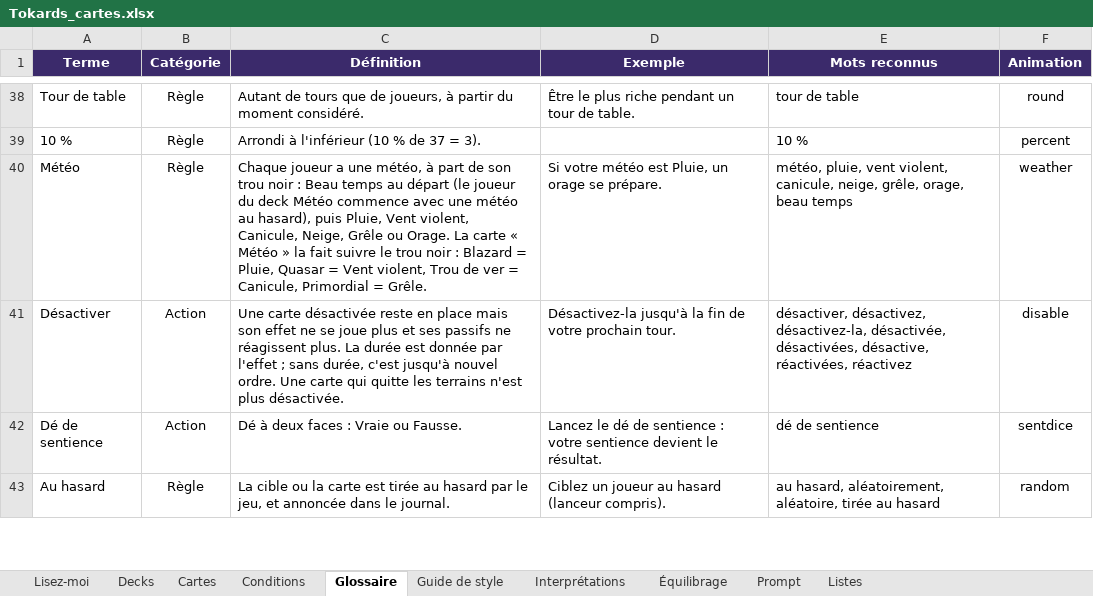
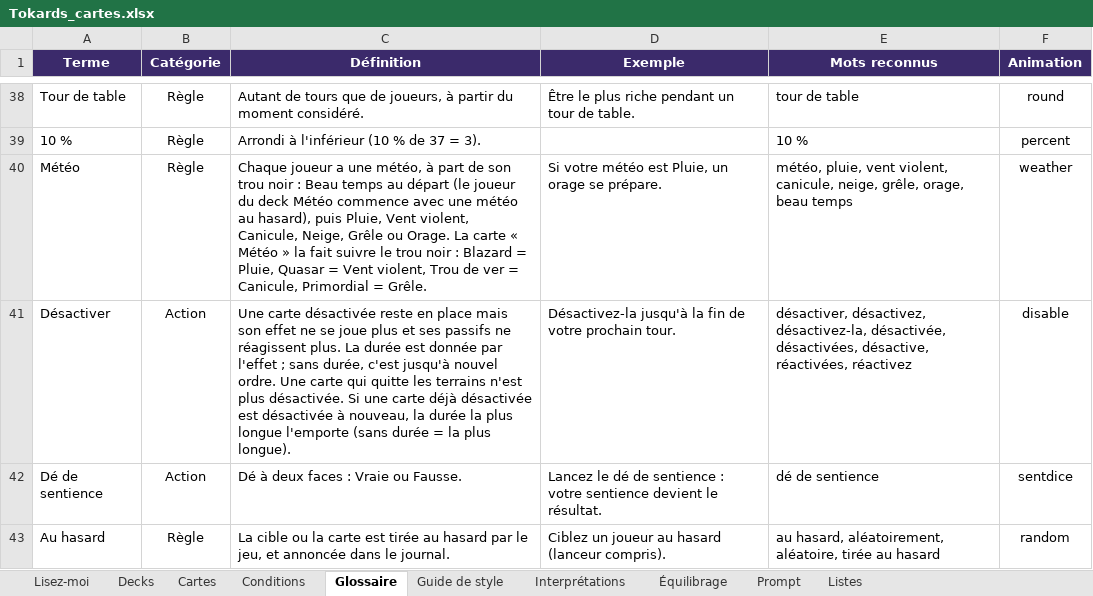
Before and after one commit to Emilezola0/Tokards, an Excel workbook: data/Tokards_cartes.xlsx, sheet Glossaire, drawn as a sheet; only a part is shown, gaps mark what is left out; values as stored, in another font and other column widths than the file's, no borders; conditional formats not drawn; the diff names each change by its address in the sheet, - before the commit and + after, or states it on an @@ line.

```diff
--- a/data/Tokards_cartes.xlsx (sheet Glossaire)
+++ b/data/Tokards_cartes.xlsx (sheet Glossaire)
-C41 (Définition): …plus désactivée.
+C41 (Définition): …plus désactivée. Si une carte déjà désactivée est désactivée à nouveau, la durée la plus longue l'emporte (sans durée = la plus longue).
```
Also changed, not shown: sheet Cartes, 11 other files.
